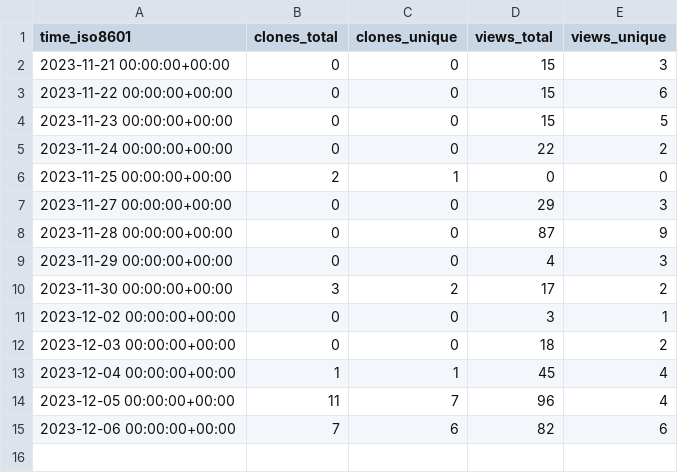
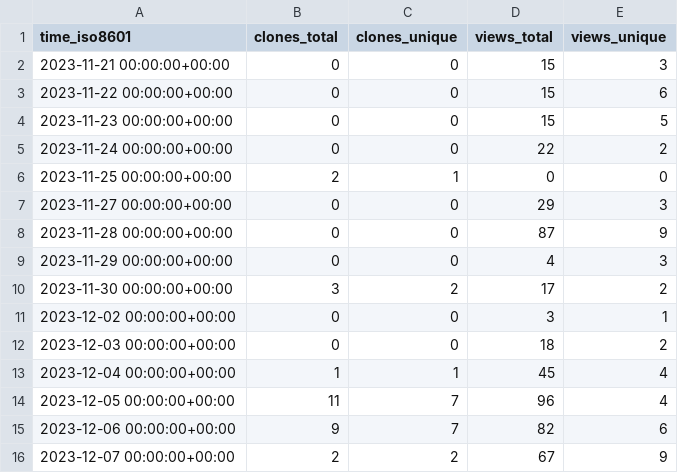
Before and after one commit to edgafner/dorkag, a CSV file: edgafner/dorkag/ghrs-data/views_clones_aggregate.csv, drawn as a sheet.

```diff
--- a/edgafner/dorkag/ghrs-data/views_clones_aggregate.csv
+++ b/edgafner/dorkag/ghrs-data/views_clones_aggregate.csv
@@ -14,2 +14,3 @@ time_iso8601,clones_total,clones_unique,views_total,views_unique
 2023-12-05 00:00:00+00:00,11,7,96,4
-2023-12-06 00:00:00+00:00,7,6,82,6
+2023-12-06 00:00:00+00:00,9,7,82,6
+2023-12-07 00:00:00+00:00,2,2,67,9
```
Also changed, not shown: 1 other file.
